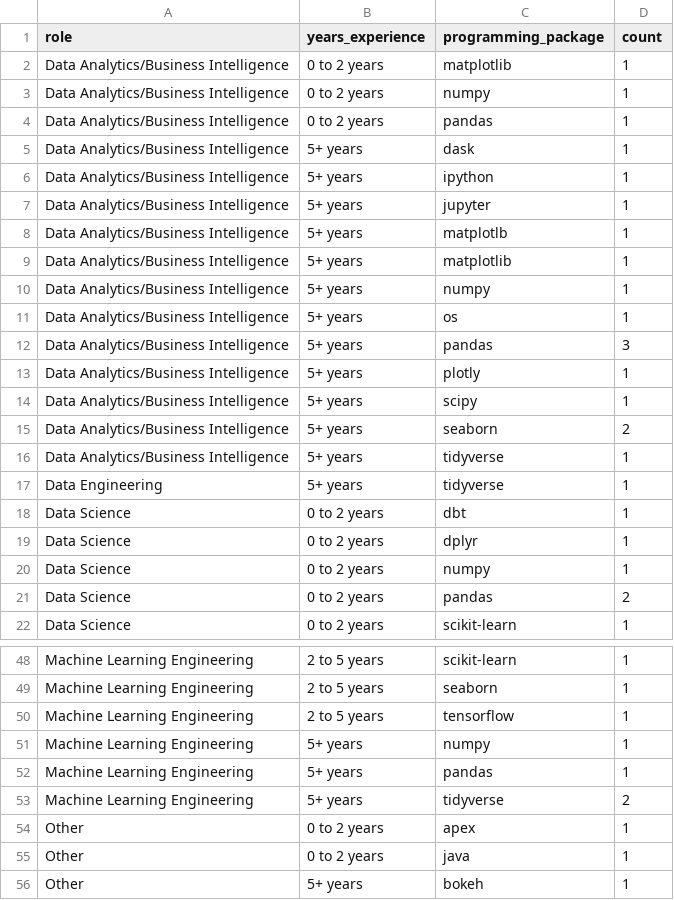
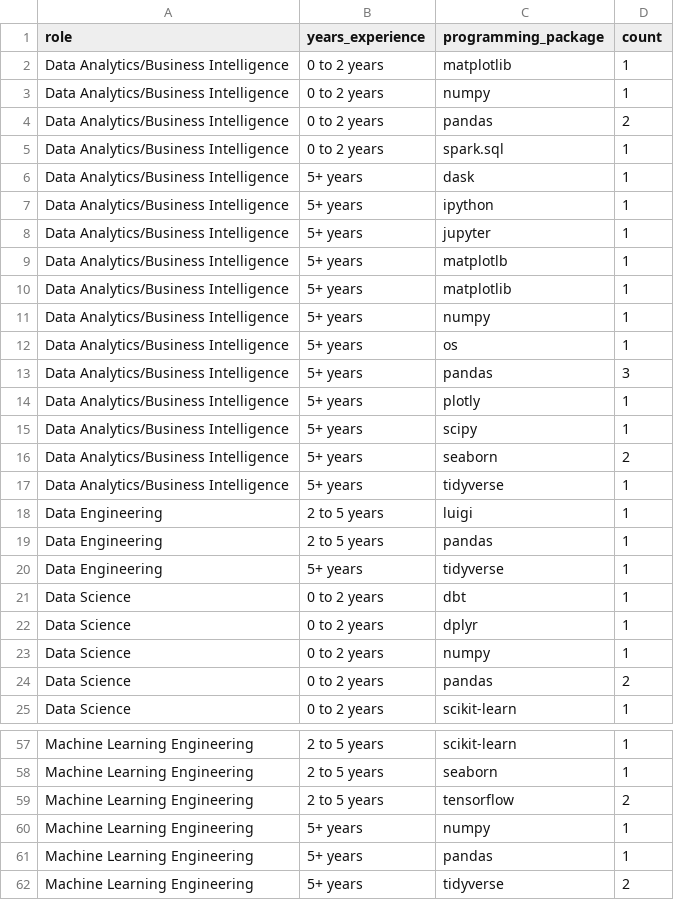
Before and after one commit to alex-antonison/data-nerds-tool-survey-results, a CSV file: data/output/survey_programming_package.csv, drawn as a sheet; only a part is shown, gaps mark what is left out; the shorter side is filled out with more unchanged rows; the diff covers the shown part only.

```diff
--- a/data/output/survey_programming_package.csv
+++ b/data/output/survey_programming_package.csv
@@ -3,3 +3,4 @@ Data Analytics/Business Intelligence,0 to 2 years,matplotlib,1
 Data Analytics/Business Intelligence,0 to 2 years,numpy,1
-Data Analytics/Business Intelligence,0 to 2 years,pandas,1
+Data Analytics/Business Intelligence,0 to 2 years,pandas,2
+Data Analytics/Business Intelligence,0 to 2 years,spark.sql,1
 Data Analytics/Business Intelligence,5+ years,dask,1
@@ -16,2 +17,4 @@ Data Analytics/Business Intelligence,5+ years,seaborn,2
 Data Analytics/Business Intelligence,5+ years,tidyverse,1
+Data Engineering,2 to 5 years,luigi,1
+Data Engineering,2 to 5 years,pandas,1
 Data Engineering,5+ years,tidyverse,1
@@ -49,3 +58,3 @@ Machine Learning Engineering,2 to 5 years,scikit-learn,1
 Machine Learning Engineering,2 to 5 years,seaborn,1
-Machine Learning Engineering,2 to 5 years,tensorflow,1
+Machine Learning Engineering,2 to 5 years,tensorflow,2
 Machine Learning Engineering,5+ years,numpy,1
```
Also changed, not shown: 6 added rows and 7 edited cells elsewhere in this file, data/output/survey_cloud_provider.csv, data/output/survey_data_tool.csv, 4 other files.
